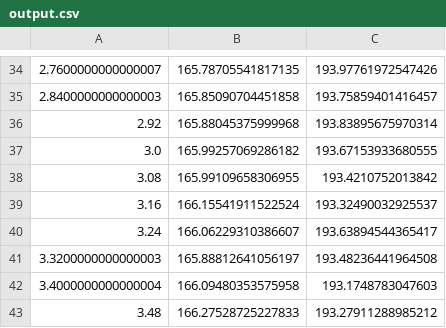
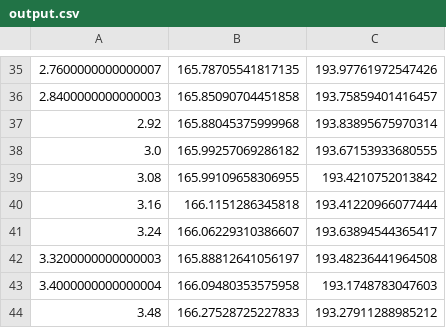
Before and after one commit to jakalnz/pupiltrack-nystagmus, a CSV file: data/output.csv, drawn as a sheet; only a part is shown, gaps mark what is left out; the diff covers the shown part only.

```diff
--- a/data/output.csv
+++ b/data/output.csv
@@ -38,3 +39,3 @@
 3.08,165.99109658306955,193.4210752013842
-3.16,166.15541911522524,193.32490032925537
+3.16,166.1151286345818,193.41220966077444
 3.24,166.06229310386607,193.63894544365417
```
Also changed, not shown: 52 added rows and 12 edited cells elsewhere in this file, data/output_test.csv, 2 other files.
